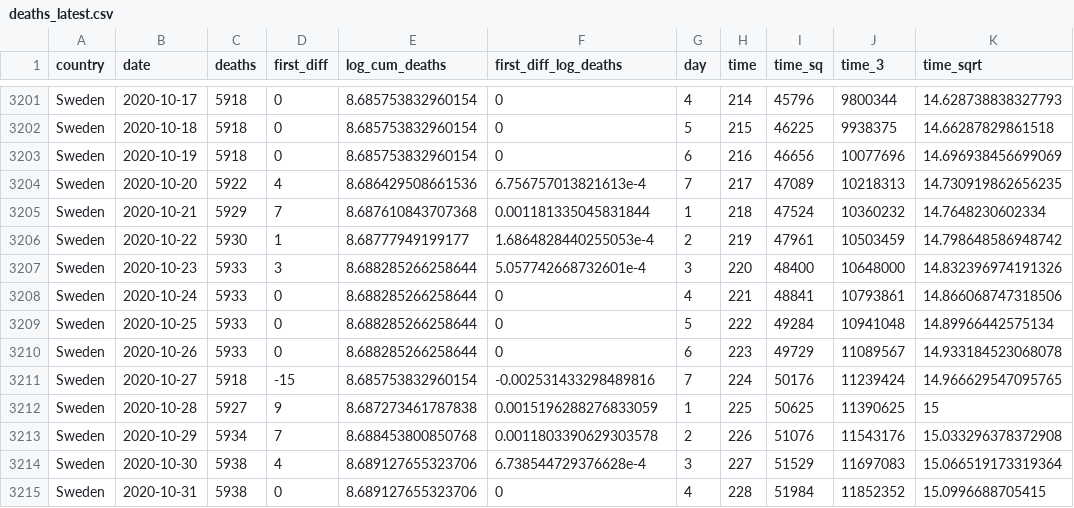
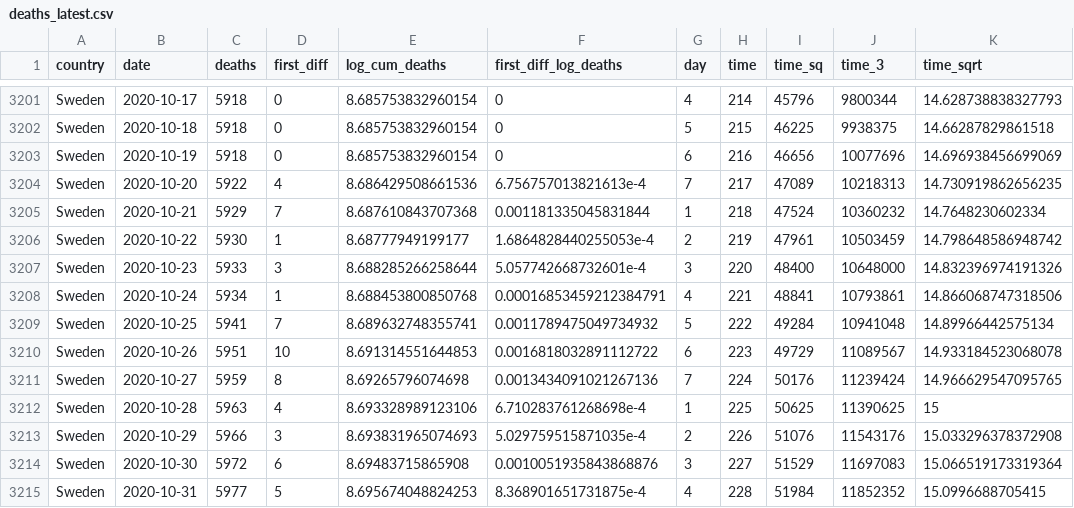
Before and after one commit to joelhay/joelhay.github.io, a CSV file: Daily_Datafiles/deaths_latest.csv, drawn as a sheet; only a part is shown, gaps mark what is left out; the diff covers the shown part only; the diff names each change by its address in the sheet, - before the commit and + after, or states it on an @@ line.

```diff
--- a/Daily_Datafiles/deaths_latest.csv
+++ b/Daily_Datafiles/deaths_latest.csv
-C3208 (deaths): 5933
+C3208 (deaths): 5934
-D3208 (first_diff): 0
+D3208 (first_diff): 1
-E3208 (log_cum_deaths): 8.688285266258644
+E3208 (log_cum_deaths): 8.688453800850768
-F3208 (first_diff_log_deaths): 0
+F3208 (first_diff_log_deaths): 0.00016853459212384791
-C3209 (deaths): 5933
+C3209 (deaths): 5941
-D3209 (first_diff): 0
+D3209 (first_diff): 7
-E3209 (log_cum_deaths): 8.688285266258644
+E3209 (log_cum_deaths): 8.689632748355741
-F3209 (first_diff_log_deaths): 0
+F3209 (first_diff_log_deaths): 0.0011789475049734932
-C3210 (deaths): 5933
+C3210 (deaths): 5951
-D3210 (first_diff): 0
+D3210 (first_diff): 10
-E3210 (log_cum_deaths): 8.688285266258644
+E3210 (log_cum_deaths): 8.691314551644853
-F3210 (first_diff_log_deaths): 0
+F3210 (first_diff_log_deaths): 0.0016818032891112722
-C3211 (deaths): 5918
+C3211 (deaths): 5959
-D3211 (first_diff): -15
+D3211 (first_diff): 8
-E3211 (log_cum_deaths): 8.685753832960154
+E3211 (log_cum_deaths): 8.69265796074698
-F3211 (first_diff_log_deaths): -0.002531433298489816
+F3211 (first_diff_log_deaths): 0.0013434091021267136
-C3212 (deaths): 5927
+C3212 (deaths): 5963
-D3212 (first_diff): 9
+D3212 (first_diff): 4
-E3212 (log_cum_deaths): 8.687273461787838
+E3212 (log_cum_deaths): 8.693328989123106
-F3212 (first_diff_log_deaths): 0.0015196288276833059
+F3212 (first_diff_log_deaths): 6.710283761268698e-4
-C3213 (deaths): 5934
+C3213 (deaths): 5966
-D3213 (first_diff): 7
+D3213 (first_diff): 3
-E3213 (log_cum_deaths): 8.688453800850768
+E3213 (log_cum_deaths): 8.693831965074693
-F3213 (first_diff_log_deaths): 0.0011803390629303578
+F3213 (first_diff_log_deaths): 5.029759515871035e-4
-C3214 (deaths): 5938
+C3214 (deaths): 5972
-D3214 (first_diff): 4
+D3214 (first_diff): 6
-E3214 (log_cum_deaths): 8.689127655323706
+E3214 (log_cum_deaths): 8.69483715865908
-F3214 (first_diff_log_deaths): 6.738544729376628e-4
+F3214 (first_diff_log_deaths): 0.0010051935843868876
-C3215 (deaths): 5938
+C3215 (deaths): 5977
-D3215 (first_diff): 0
+D3215 (first_diff): 5
-E3215 (log_cum_deaths): 8.689127655323706
+E3215 (log_cum_deaths): 8.695674048824253
-F3215 (first_diff_log_deaths): 0
+F3215 (first_diff_log_deaths): 8.368901651731875e-4
```
Also changed, not shown: 14 edited cells elsewhere in this file, global_deaths_10_latest.csv, 6 other files.
